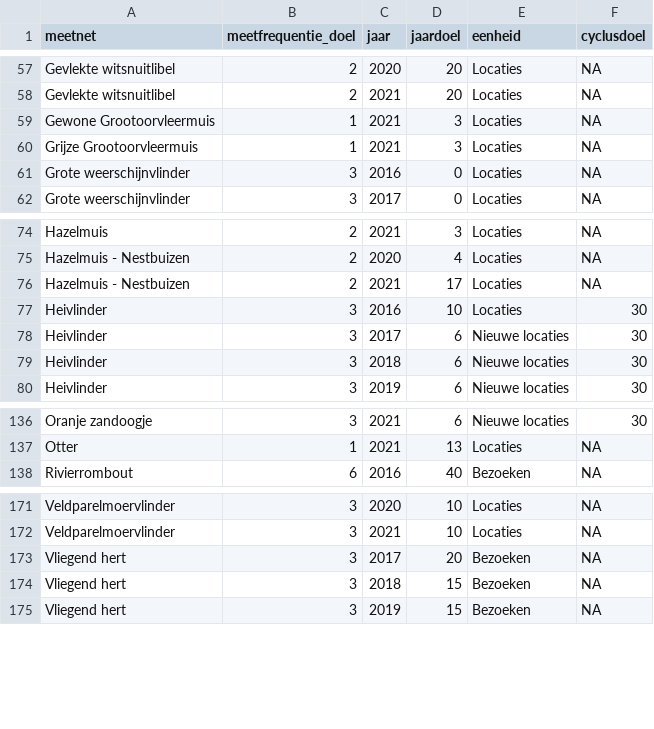
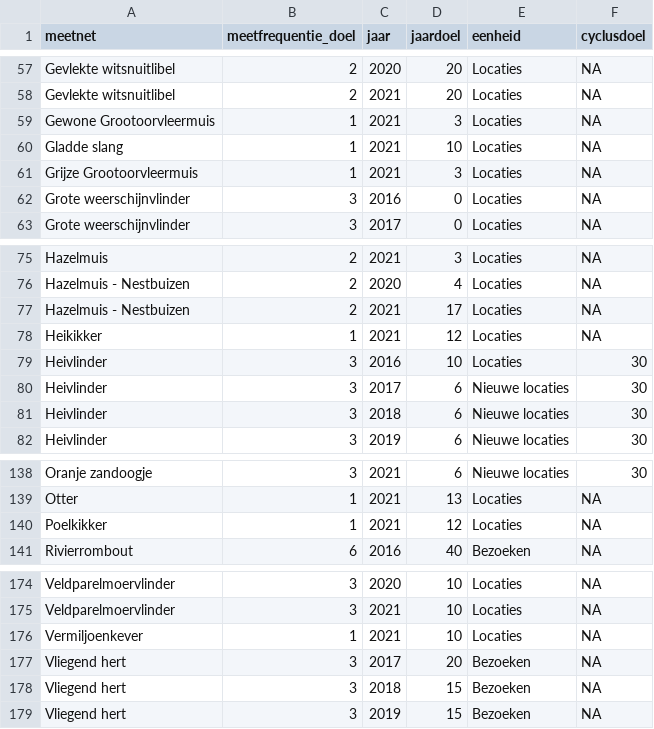
Before and after one commit to inbo/soortenmeetnetten-queries, a TSV file: metadata/monitoring_targets.tsv, drawn as a sheet; only a part is shown, gaps mark what is left out; the diff names each change by its address in the sheet, - before the commit and + after, or states it on an @@ line.

Commit message:
update monitoring targets 2021

```diff
--- a/metadata/monitoring_targets.tsv
+++ b/metadata/monitoring_targets.tsv
+row 60: Gladde slang | 1 | 2021 | 10 | Locaties | NA
+row 78: Heikikker | 1 | 2021 | 12 | Locaties | NA
+row 140: Poelkikker | 1 | 2021 | 12 | Locaties | NA
+row 176: Vermiljoenkever | 1 | 2021 | 10 | Locaties | NA
```
Also changed, not shown: 1 other file.
